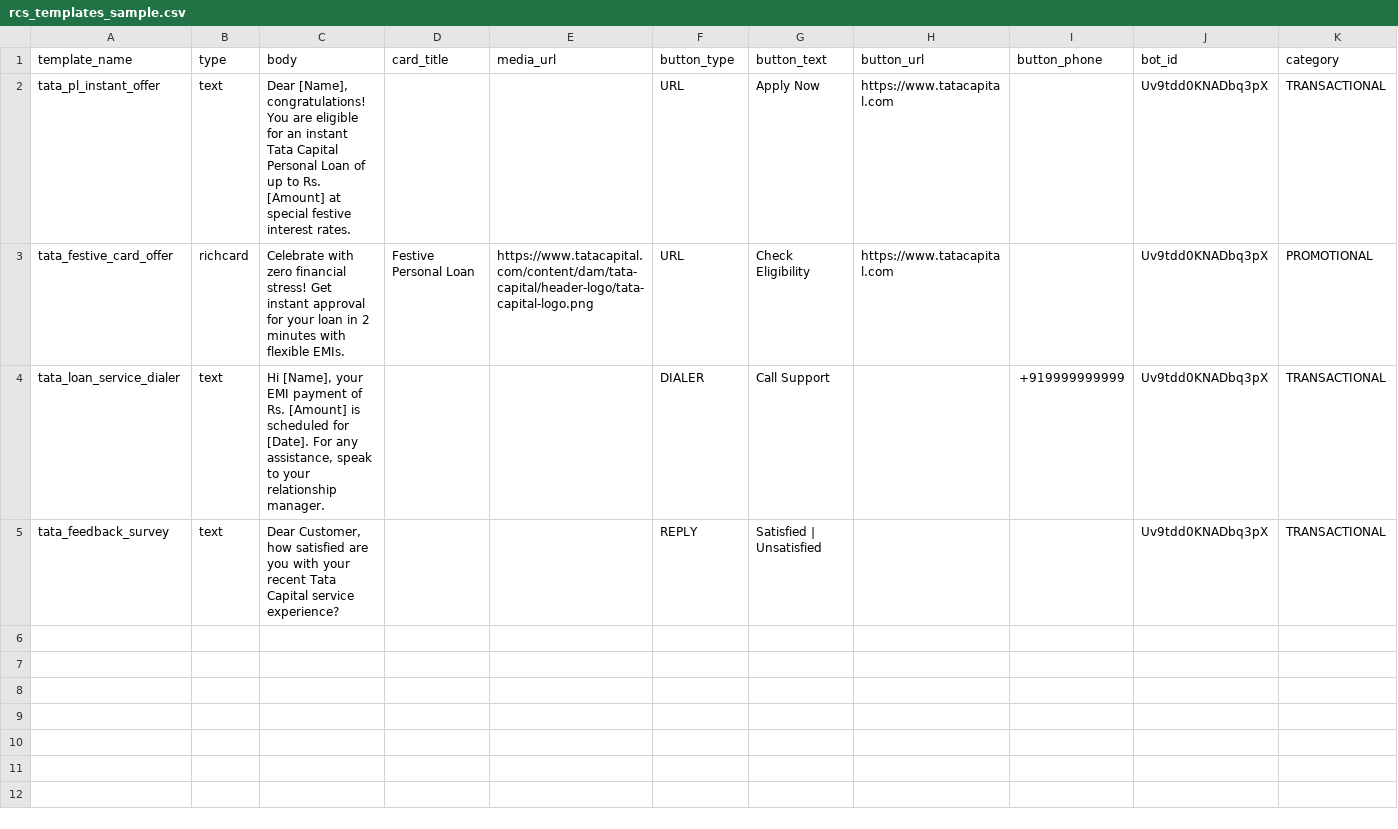
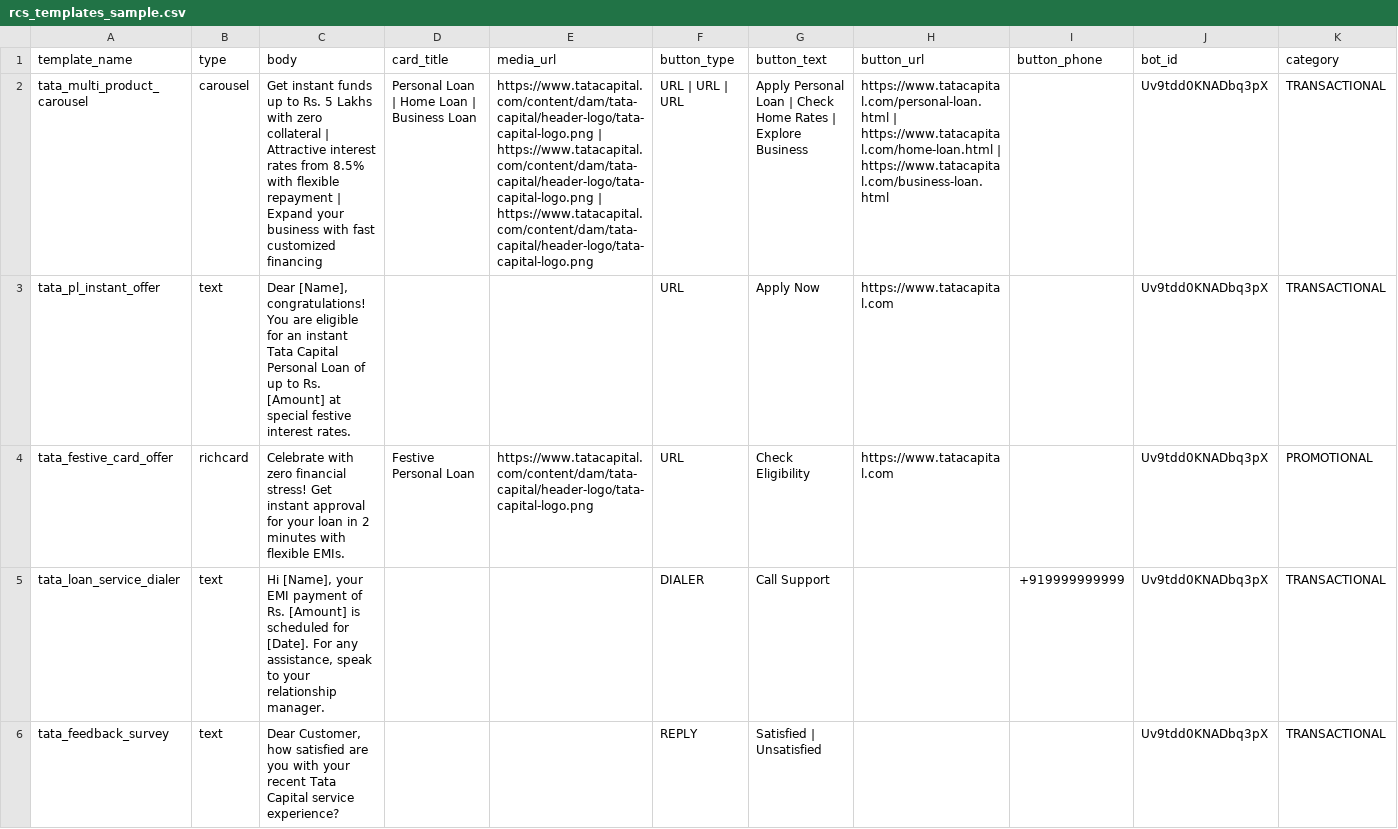
Before and after one commit to dugadnaman/whitelisting-agent, a CSV file: rcs_templates_sample.csv, drawn as a sheet; the diff names each change by its address in the sheet, - before the commit and + after, or states it on an @@ line.

Commit message:
feat: add multi-card Carousel support with pipe delimiters and updated sample CSV

```diff
--- a/rcs_templates_sample.csv
+++ b/rcs_templates_sample.csv
+row 2: tata_multi_product_carousel | carousel | Get instant funds up to Rs. 5 Lakhs with zero collateral | Attractive interest rates from 8.5% with flexible repayment | Expand your business with fast customized financing | Personal Loan | Home Loan | Business Loan | https://www.tatacapital.com/content/dam/tata-capital/header-logo/tata-capital-logo.png | https://www.tatacapital.com/content/dam/tata-capital/header-logo/tata-capital-logo.png | https://www.tatacapital.com/content/dam/tata-capital/header-logo/tata-capital-logo.png | URL | URL | URL | Apply Personal Loan | Check Home Rates | Explore Business | https://www.tatacapital.com/personal-loan.html | https://www.tatacapital.com/home-loan.html | https://www.tatacapital.com/business-loan.html |  | Uv9tdd0KNADbq3pX | TRANSACTIONAL
```
Also changed, not shown: 3 other files.
